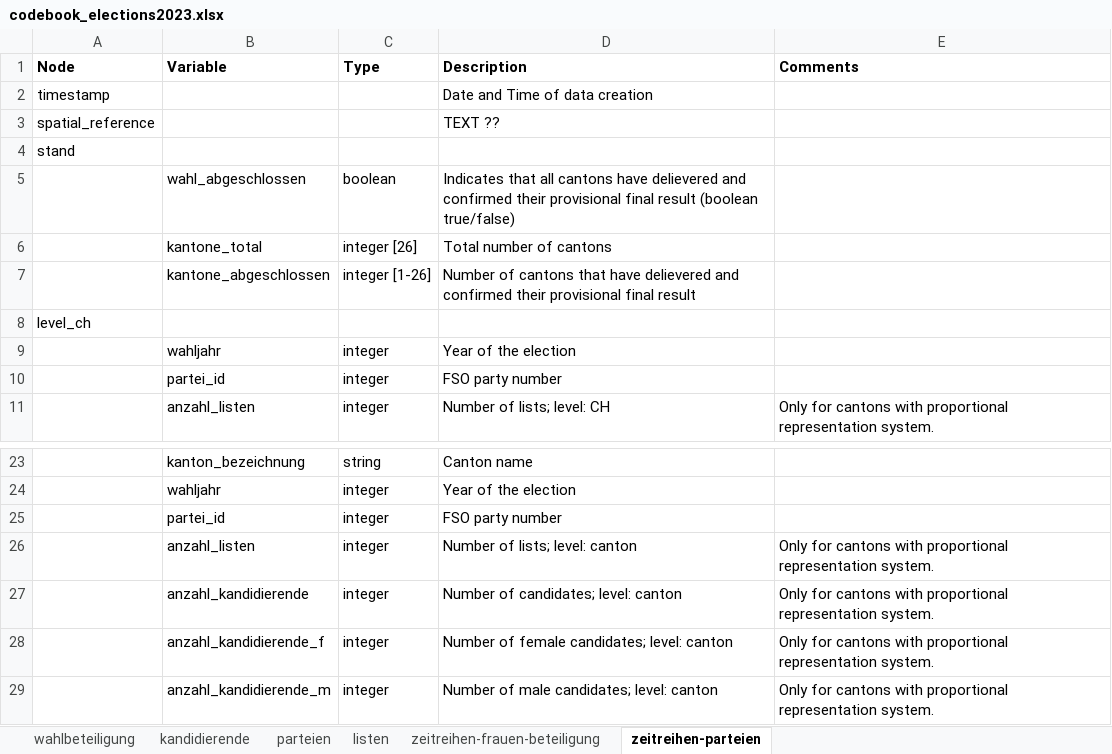
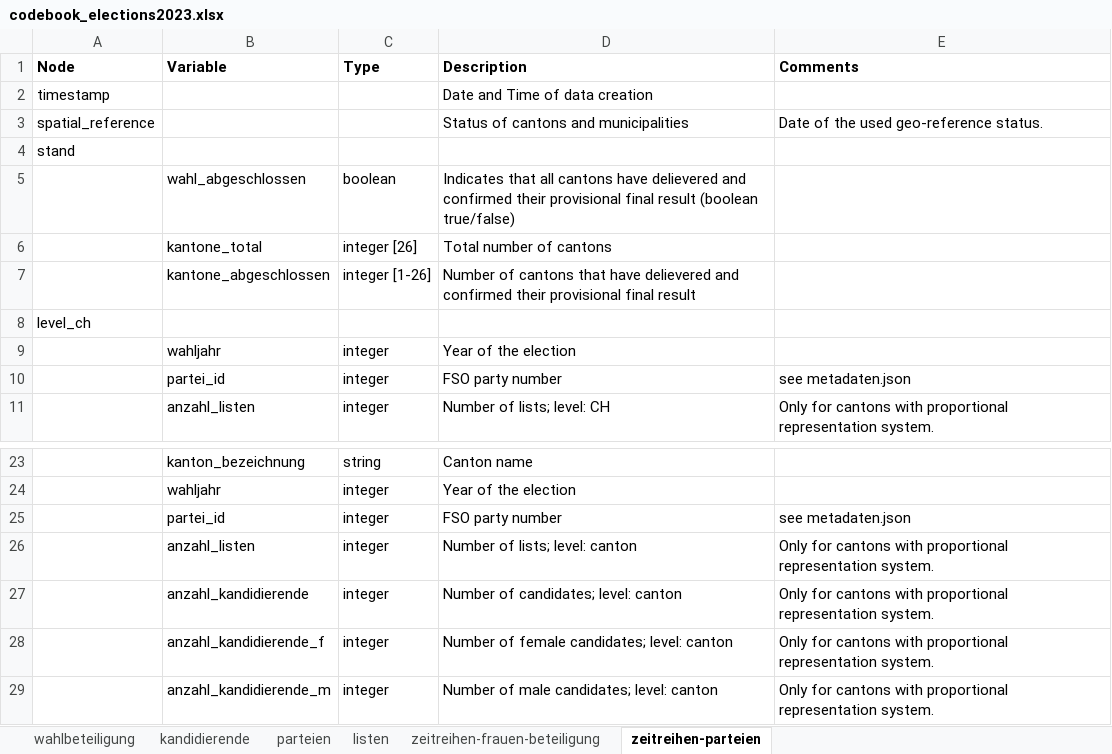
Before and after one commit to bfspoku/wd-poku, an Excel workbook: codebook/codebook_elections2023.xlsx, sheet zeitreihen-parteien, drawn as a sheet; only a part is shown, gaps mark what is left out; values as stored, in another font and other column widths than the file's, no borders; the diff names each change by its address in the sheet, - before the commit and + after, or states it on an @@ line.

```diff
--- a/codebook/codebook_elections2023.xlsx (sheet zeitreihen-parteien)
+++ b/codebook/codebook_elections2023.xlsx (sheet zeitreihen-parteien)
-D3 (Description): TEXT ??
+D3 (Description): Status of cantons and municipalities
-E3 (Comments): (empty)
+E3 (Comments): Date of the used geo-reference status.
-E10 (Comments): (empty)
+E10 (Comments): see metadaten.json
-E25 (Comments): (empty)
+E25 (Comments): see metadaten.json
```
Also changed, not shown: sheet kandidierende, sheet wahlbeteiligung, sheet parteien, sheet listen, sheet zeitreihen-frauen-beteiligung, docs/codebook/codebook_elections2023.xlsx, 5 other files.
